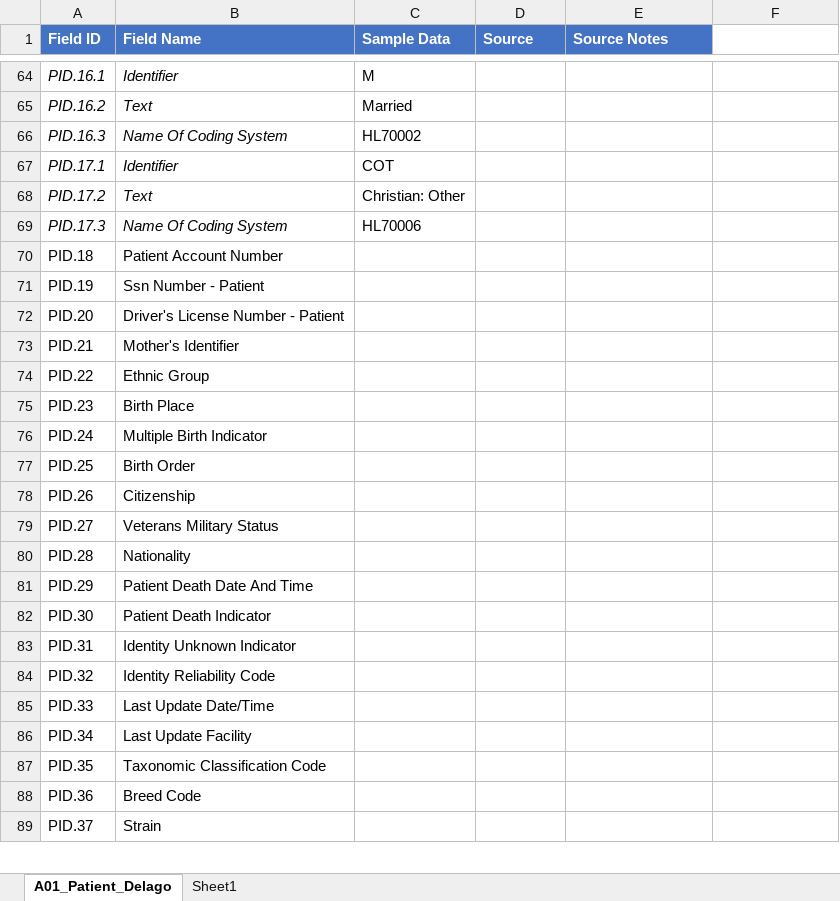
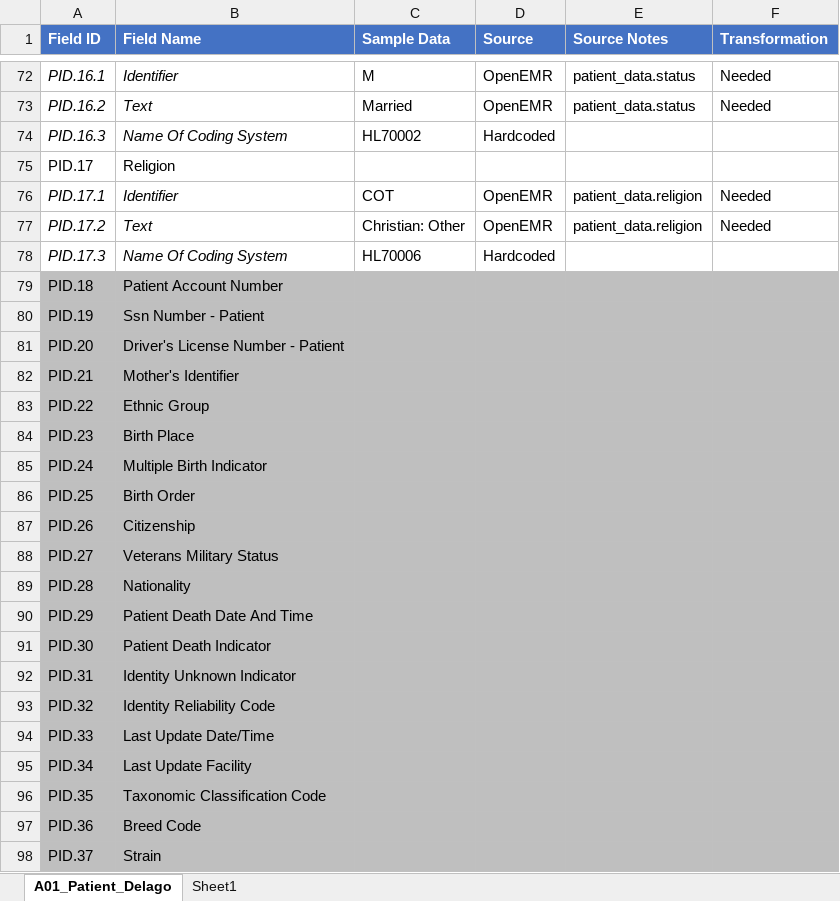
Before and after one commit to Surabhi102/HL7-v2, an Excel workbook: V2-messages/ADT_A01/A01_Patient_Delago.xlsx, sheet A01_Patient_Delago, drawn as a sheet; only a part is shown, gaps mark what is left out; values as stored, in another font and other column widths than the file's, no borders; addresses are those after the commit; the diff covers the shown part only; the diff names each change by its address in the sheet, - before the commit and + after, or states it on an @@ line.

Commit message:
Patient Delago Excel spec updated

```diff
--- a/V2-messages/ADT_A01/A01_Patient_Delago.xlsx (sheet A01_Patient_Delago)
+++ b/V2-messages/ADT_A01/A01_Patient_Delago.xlsx (sheet A01_Patient_Delago)
-F1: (empty)
+F1: Transformation
-F1 fill: none
+F1 fill: #4472C4
-D72:D73 (Source): (empty)
+D72:D73 (Source): OpenEMR
-E72:E73 (Source Notes): (empty)
+E72:E73 (Source Notes): patient_data.status
-F72:F73 (Transformation): (empty)
+F72:F73 (Transformation): Needed
-D74 (Source): (empty)
+D74 (Source): Hardcoded
+row 75: PID.17 | Religion
-D76:D77 (Source): (empty)
+D76:D77 (Source): OpenEMR
-E76:E77 (Source Notes): (empty)
+E76:E77 (Source Notes): patient_data.religion
-F76:F77 (Transformation): (empty)
+F76:F77 (Transformation): Needed
-D78 (Source): (empty)
+D78 (Source): Hardcoded
-A79:F98 fill: none
+A79:F98 fill: #BFBFBF
```
Also changed, not shown: 23 added rows, 9 removed rows, 79 edited cells and cell formats elsewhere in this sheet.
